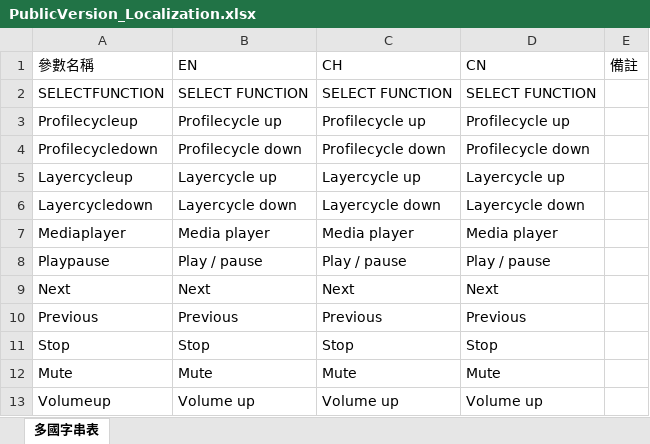
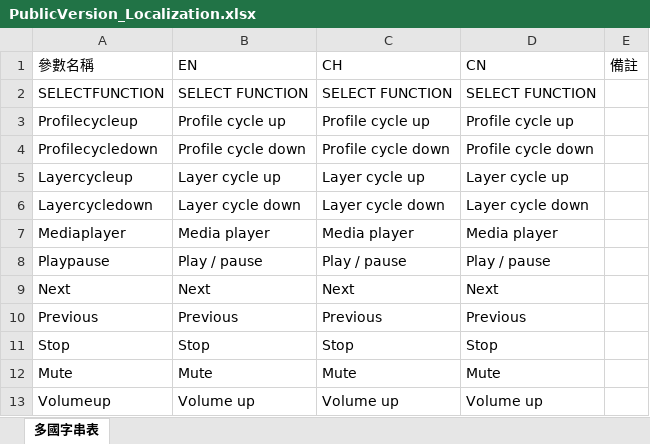
Before and after one commit to WATBUD/NeverGiveUp, an Excel workbook: angular-demo/src/i18n/PublicVersion_Localization.xlsx, sheet 多國字串表, drawn as a sheet; only a part is shown; values as stored, in another font and other column widths than the file's, no borders; the diff covers the shown part only; the diff names each change by its address in the sheet, - before the commit and + after, or states it on an @@ line.

```diff
--- a/angular-demo/src/i18n/PublicVersion_Localization.xlsx (sheet 多國字串表)
+++ b/angular-demo/src/i18n/PublicVersion_Localization.xlsx (sheet 多國字串表)
-B3: Profilecycle up
+B3: Profile cycle up
-C3: Profilecycle up
+C3: Profile cycle up
-D3: Profilecycle up
+D3: Profile cycle up
-B4: Profilecycle down
+B4: Profile cycle down
-C4: Profilecycle down
+C4: Profile cycle down
-D4: Profilecycle down
+D4: Profile cycle down
-B5: Layercycle up
+B5: Layer cycle up
-C5: Layercycle up
+C5: Layer cycle up
-D5: Layercycle up
+D5: Layer cycle up
-B6: Layercycle down
+B6: Layer cycle down
-C6: Layercycle down
+C6: Layer cycle down
-D6: Layercycle down
+D6: Layer cycle down
```
Also changed, not shown: 3 added rows, 3 removed rows and 24 edited cells elsewhere in this sheet, 6 other files.
